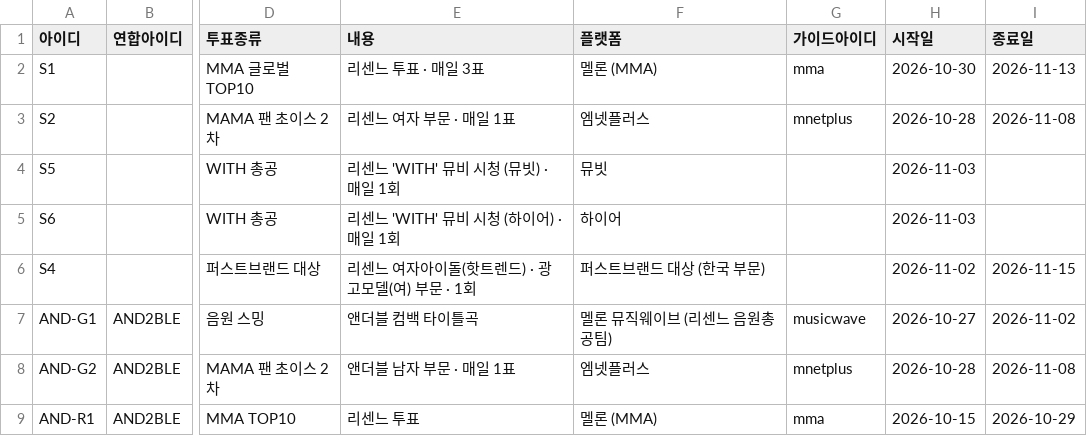
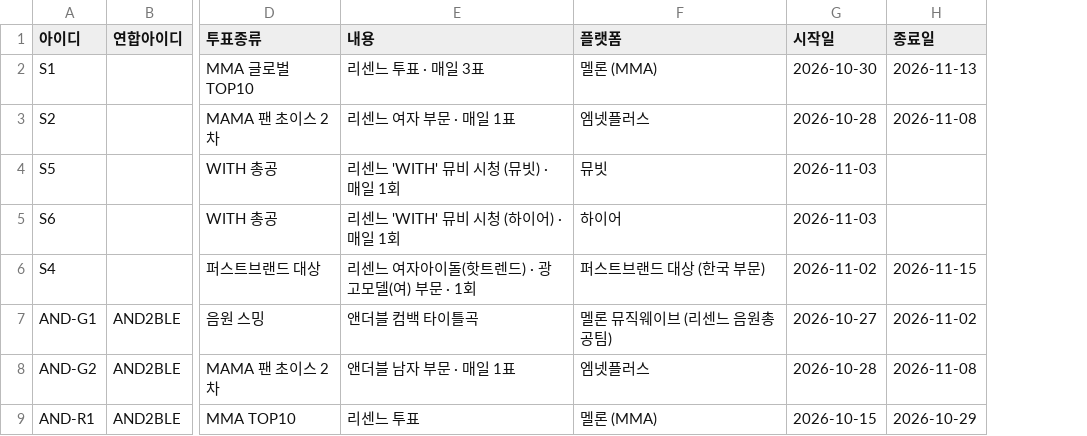
Before and after one commit to WONIWONIWONIWONI/todo, a CSV file: sheet-templates/할일.csv, drawn as a sheet; only a part is shown, gaps mark what is left out; the diff names each change by its address in the sheet, - before the commit and + after, or states it on an @@ line.

```diff
--- a/sheet-templates/할일.csv
+++ b/sheet-templates/할일.csv
-column G (가이드아이디), rows 2-9: mma | mnetplus |  |  |  | musicwave | mnetplus | mma
```
Also changed, not shown: sheet-templates/가이드.csv, 20 other files.
